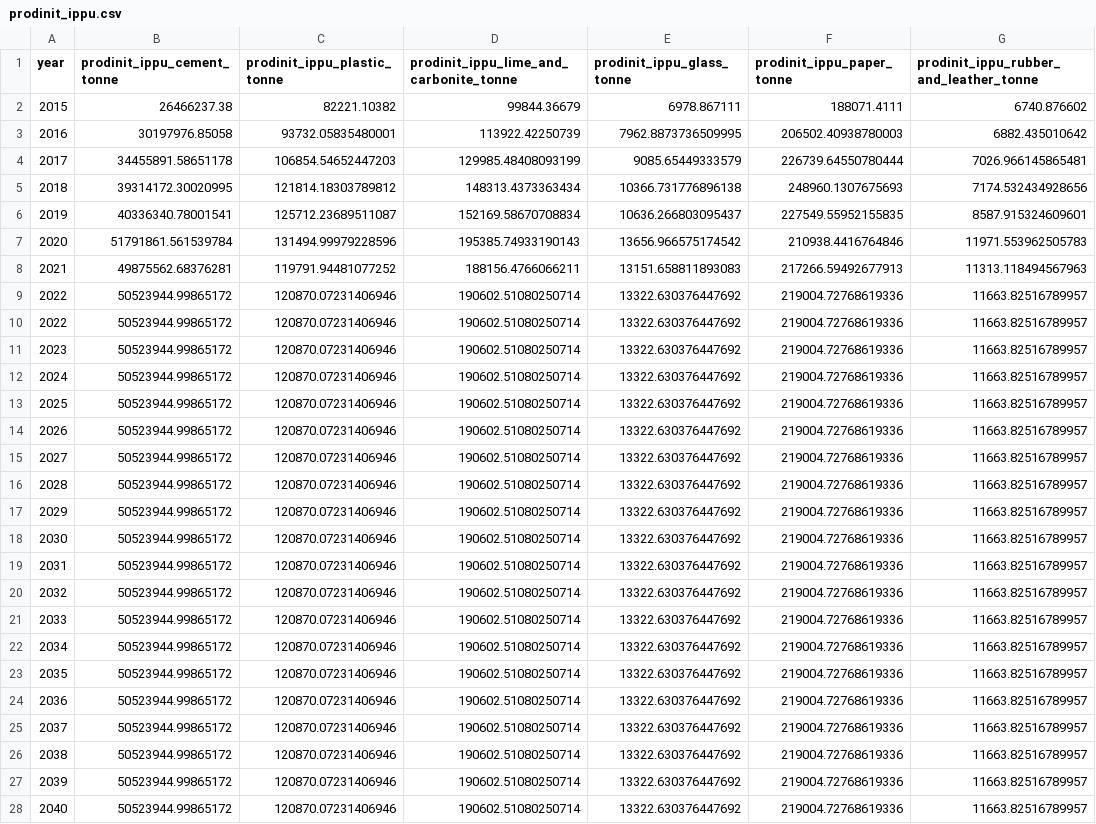
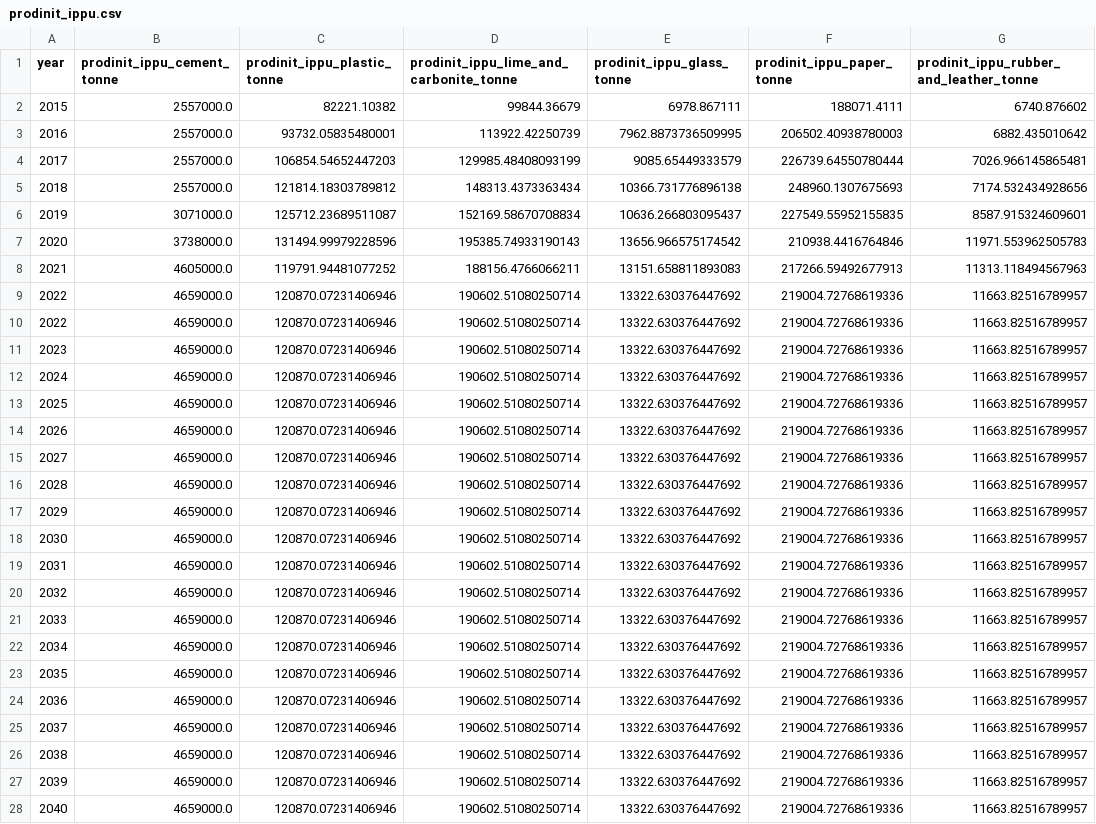
Before and after one commit to sisepuede-framework/ssp_uganda_data, a CSV file: output_data/prodinit_ippu.csv, drawn as a sheet; only a part is shown; the diff covers the shown part only; the diff names each change by its address in the sheet, - before the commit and + after, or states it on an @@ line.

Commit message:
added update on cement data

```diff
--- a/output_data/prodinit_ippu.csv
+++ b/output_data/prodinit_ippu.csv
-B2 (prodinit_ippu_cement_tonne): 26466237.38
+B2 (prodinit_ippu_cement_tonne): 2557000.0
-B3 (prodinit_ippu_cement_tonne): 30197976.85058
+B3 (prodinit_ippu_cement_tonne): 2557000.0
-B4 (prodinit_ippu_cement_tonne): 34455891.58651178
+B4 (prodinit_ippu_cement_tonne): 2557000.0
-B5 (prodinit_ippu_cement_tonne): 39314172.30020995
+B5 (prodinit_ippu_cement_tonne): 2557000.0
-B6 (prodinit_ippu_cement_tonne): 40336340.78001541
+B6 (prodinit_ippu_cement_tonne): 3071000.0
-B7 (prodinit_ippu_cement_tonne): 51791861.561539784
+B7 (prodinit_ippu_cement_tonne): 3738000.0
-B8 (prodinit_ippu_cement_tonne): 49875562.68376281
+B8 (prodinit_ippu_cement_tonne): 4605000.0
-B9:B28 (prodinit_ippu_cement_tonne): 50523944.99865172
+B9:B28 (prodinit_ippu_cement_tonne): 4659000.0
```
Also changed, not shown: 60 edited cells elsewhere in this file, 1 other file.
